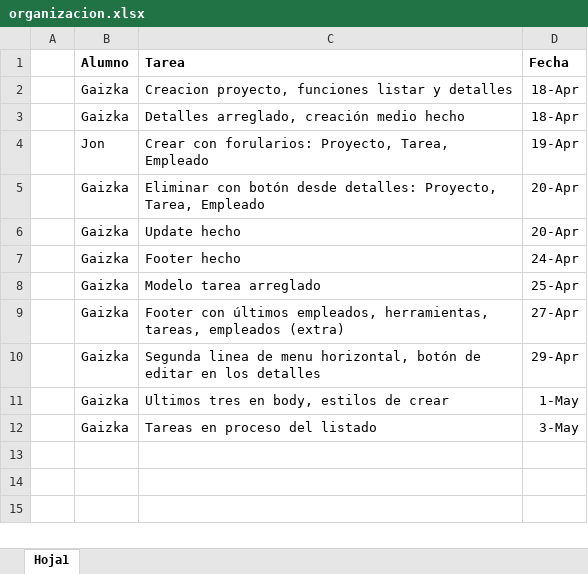
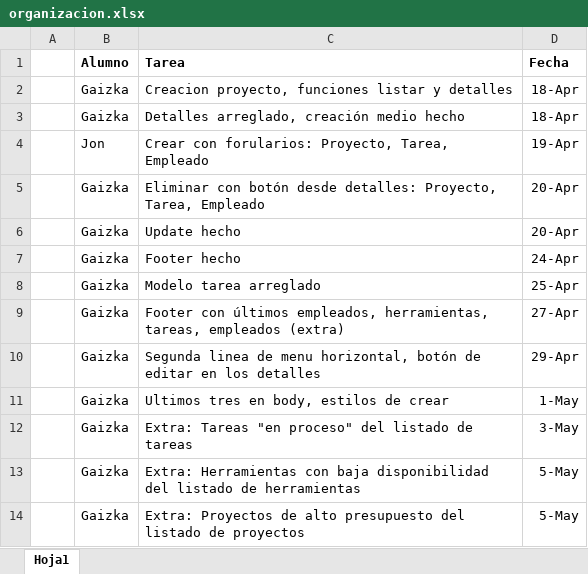
Before and after one commit to GaizkaMiranda/ProyectoWeb2025, an Excel workbook: organizacion.xlsx, sheet Hoja1, drawn as a sheet; values as stored, in another font and other column widths than the file's, no borders; the diff names each change by its address in the sheet, - before the commit and + after, or states it on an @@ line.

Commit message:
Extras: Herramientas con baja disponibilidad y proyectos con alto presupuesto

```diff
--- a/organizacion.xlsx (sheet Hoja1)
+++ b/organizacion.xlsx (sheet Hoja1)
-C12 (Tarea): Tareas en proceso del listado
+C12 (Tarea): Extra: Tareas "en proceso" del listado de tareas
+row 13:  | Gaizka | Extra: Herramientas con baja disponibilidad del listado de herramientas | 5-May
+row 14:  | Gaizka | Extra: Proyectos de alto presupuesto del listado de proyectos | 5-May
```
Also changed, not shown: 3 other files.
